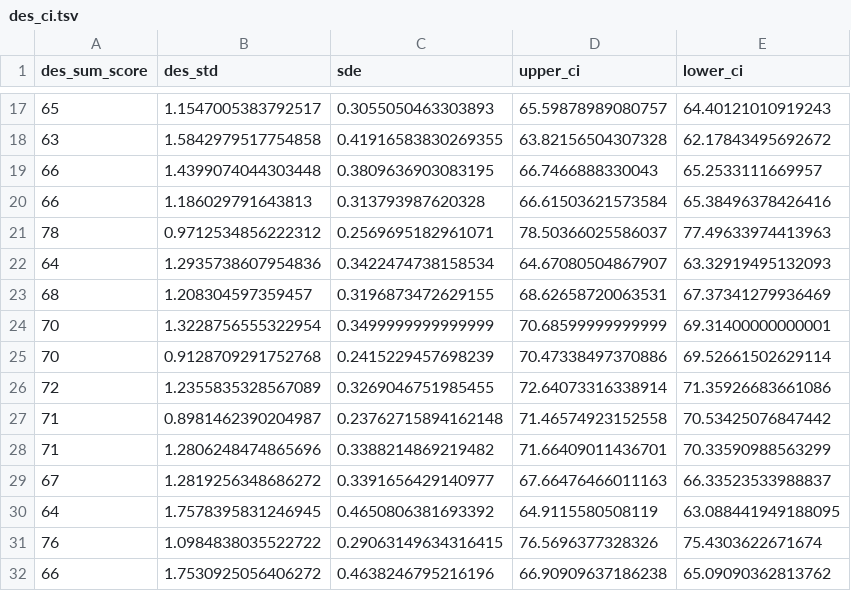
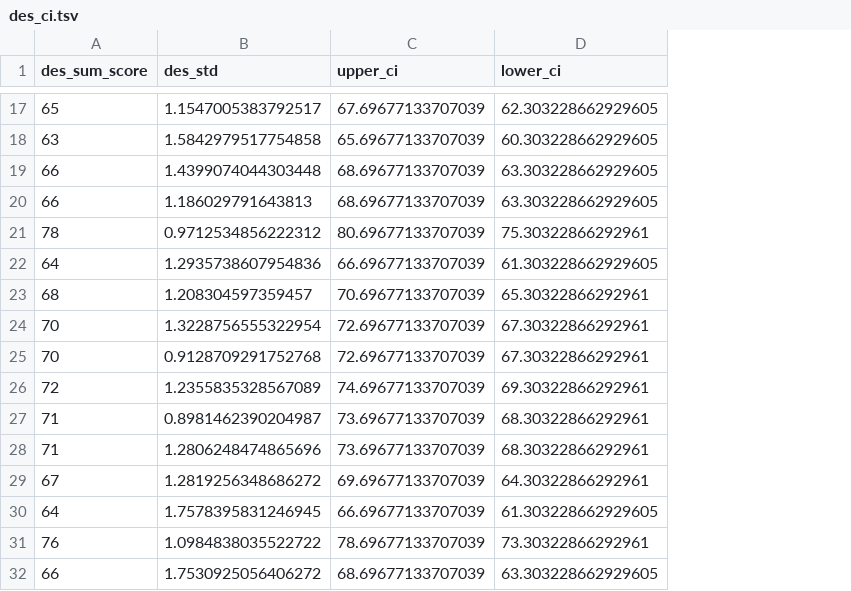
Before and after one commit to M-earnest/Msc_thesis_Exploring_Depression_and_the_neural_basis_of_cognitive_immunization_in_error-processing, a TSV file: data/des_ci.tsv, drawn as a sheet; only a part is shown, gaps mark what is left out; removed rows and columns are numbered as before the commit, all else as after; the diff covers the shown part only; the diff names each change by its address in the sheet, - before the commit and + after, or states it on an @@ line.

```diff
--- a/data/des_ci.tsv
+++ b/data/des_ci.tsv
-column C (sde), rows 17-32: 0.3055050463303893 | 0.41916583830269355 | 0.3809636903083195 | 0.313793987620328 | 0.2569695182961071 | 0.3422474738158534 | 0.3196873472629155 | 0.3499999999999999 | 0.2415229457698239 | 0.3269046751985455 | 0.23762715894162148 | 0.3388214869219482 | 0.3391656429140977 | 0.4650806381693392 | 0.29063149634316415 | 0.4638246795216196
-C17 (upper_ci): 65.59878989080757
+C17 (upper_ci): 67.69677133707039
-D17 (lower_ci): 64.40121010919243
+D17 (lower_ci): 62.303228662929605
-C18 (upper_ci): 63.82156504307328
+C18 (upper_ci): 65.69677133707039
-D18 (lower_ci): 62.17843495692672
+D18 (lower_ci): 60.303228662929605
-C19 (upper_ci): 66.7466888330043
+C19 (upper_ci): 68.69677133707039
-D19 (lower_ci): 65.2533111669957
+D19 (lower_ci): 63.303228662929605
-C20 (upper_ci): 66.61503621573584
+C20 (upper_ci): 68.69677133707039
-D20 (lower_ci): 65.38496378426416
+D20 (lower_ci): 63.303228662929605
-C21 (upper_ci): 78.50366025586037
+C21 (upper_ci): 80.69677133707039
-D21 (lower_ci): 77.49633974413963
+D21 (lower_ci): 75.30322866292961
-C22 (upper_ci): 64.67080504867907
+C22 (upper_ci): 66.69677133707039
-D22 (lower_ci): 63.32919495132093
+D22 (lower_ci): 61.303228662929605
-C23 (upper_ci): 68.62658720063531
+C23 (upper_ci): 70.69677133707039
-D23 (lower_ci): 67.37341279936469
+D23 (lower_ci): 65.30322866292961
-C24 (upper_ci): 70.68599999999999
+C24 (upper_ci): 72.69677133707039
-D24 (lower_ci): 69.31400000000001
+D24 (lower_ci): 67.30322866292961
-C25 (upper_ci): 70.47338497370886
+C25 (upper_ci): 72.69677133707039
-D25 (lower_ci): 69.52661502629114
+D25 (lower_ci): 67.30322866292961
-C26 (upper_ci): 72.64073316338914
+C26 (upper_ci): 74.69677133707039
-D26 (lower_ci): 71.35926683661086
+D26 (lower_ci): 69.30322866292961
-C27 (upper_ci): 71.46574923152558
+C27 (upper_ci): 73.69677133707039
-D27 (lower_ci): 70.53425076847442
+D27 (lower_ci): 68.30322866292961
-C28 (upper_ci): 71.66409011436701
+C28 (upper_ci): 73.69677133707039
-D28 (lower_ci): 70.33590988563299
+D28 (lower_ci): 68.30322866292961
-C29 (upper_ci): 67.66476466011163
+C29 (upper_ci): 69.69677133707039
-D29 (lower_ci): 66.33523533988837
+D29 (lower_ci): 64.30322866292961
-C30 (upper_ci): 64.9115580508119
+C30 (upper_ci): 66.69677133707039
-D30 (lower_ci): 63.088441949188095
+D30 (lower_ci): 61.303228662929605
-C31 (upper_ci): 76.5696377328326
+C31 (upper_ci): 78.69677133707039
-D31 (lower_ci): 75.4303622671674
+D31 (lower_ci): 73.30322866292961
-C32 (upper_ci): 66.90909637186238
+C32 (upper_ci): 68.69677133707039
-D32 (lower_ci): 65.09090362813762
+D32 (lower_ci): 63.303228662929605
```
Also changed, not shown: 40 edited cells elsewhere in this file, data/bdi_ci.tsv, data/sps_ci.tsv, 5 other files.
